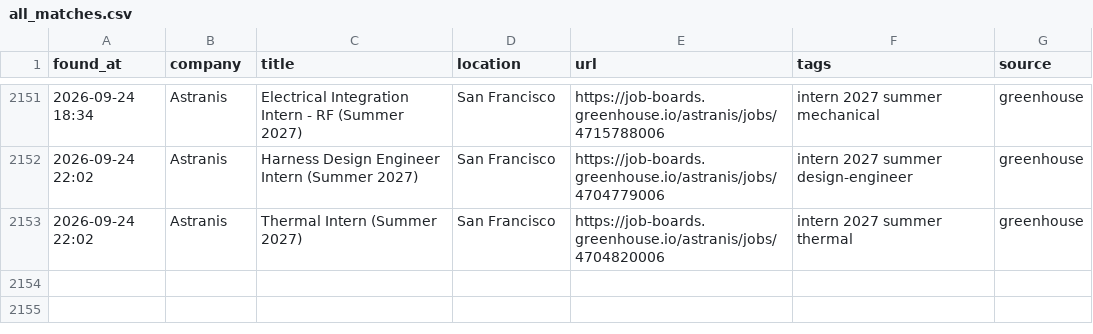
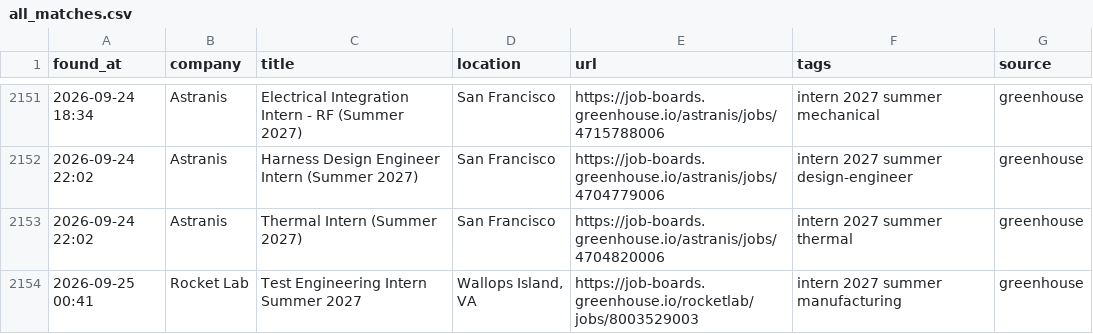
Before and after one commit to anshpatel8014-dotcom/internships, a CSV file: all_matches.csv, drawn as a sheet; only a part is shown, gaps mark what is left out.

```diff
--- a/all_matches.csv
+++ b/all_matches.csv
@@ -2153 +2153,2 @@ found_at,company,title,location,url,tags,source
 2026-09-24 22:02,Astranis,Thermal Intern (Summer 2027),San Francisco,https://job-boards.greenhouse.io/astranis/jobs/4704820006,intern 2027 summer thermal,greenhouse
+2026-09-25 00:41,Rocket Lab,Test Engineering Intern Summer 2027,"Wallops Island, VA",https://job-boards.greenhouse.io/rocketlab/jobs/8003529003,intern 2027 summer manufacturing,greenhouse
```
Also changed, not shown: 2 other files.
